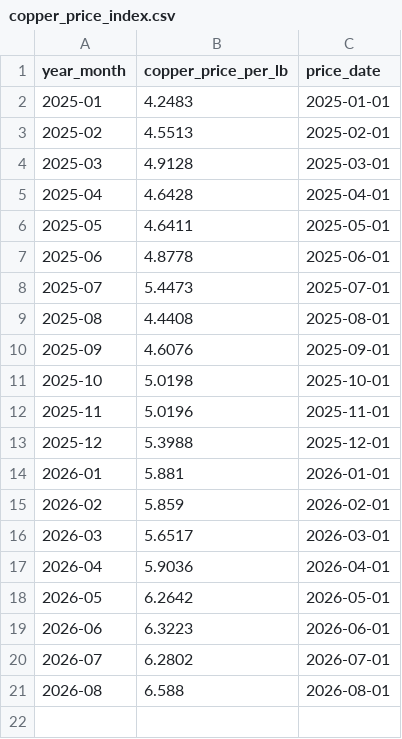
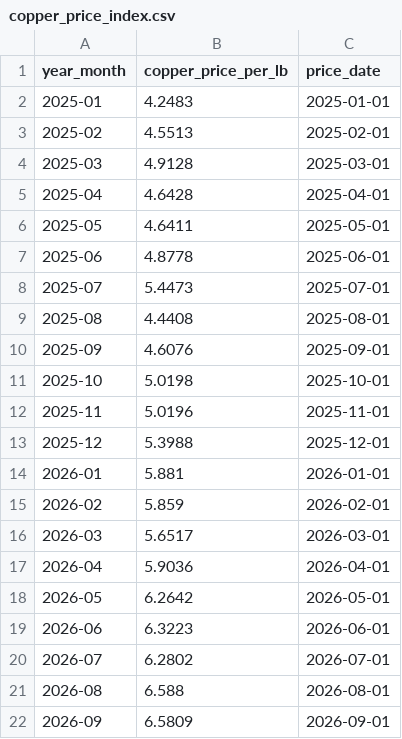
Before and after one commit to PavanCS11/spend_cube_MGM_and_Vantran, a CSV file: spend_cube/step_3_maintenance/a.mappings/copper_price_index.csv, drawn as a sheet; the diff names each change by its address in the sheet, - before the commit and + after, or states it on an @@ line.

```diff
--- a/spend_cube/step_3_maintenance/a.mappings/copper_price_index.csv
+++ b/spend_cube/step_3_maintenance/a.mappings/copper_price_index.csv
+row 22: 2026-09 | 6.5809 | 2026-09-01
```
Also changed, not shown: spend_cube/step_3_maintenance/a.mappings/vendor_map.csv, 11 other files.
